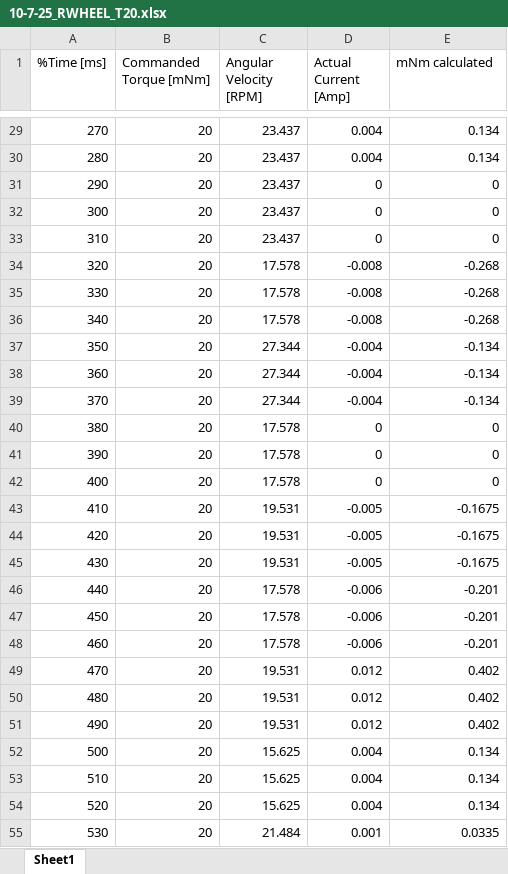
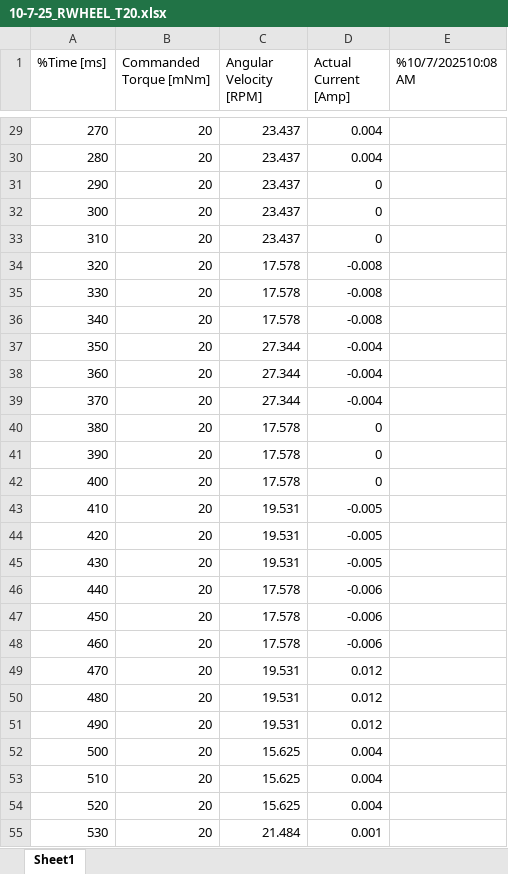
Before and after one commit to ango6230/ASEN-3801-Lab-3, an Excel workbook: Lab 3 Data/Excel Files/10-7-25_RWHEEL_T20.xlsx, sheet Sheet1, drawn as a sheet; only a part is shown, gaps mark what is left out; values as stored, in another font and other column widths than the file's, no borders; the diff covers the shown part only; the diff names each change by its address in the sheet, - before the commit and + after, or states it on an @@ line.

```diff
--- a/Lab 3 Data/Excel Files/10-7-25_RWHEEL_T20.xlsx (sheet Sheet1)
+++ b/Lab 3 Data/Excel Files/10-7-25_RWHEEL_T20.xlsx (sheet Sheet1)
-E1: mNm calculated
+E1: %10/7/202510:08 AM
-E29:E30 (%10/7/202510:08 AM): 0.134
+E29:E30 (%10/7/202510:08 AM): (empty)
-E31:E33 (%10/7/202510:08 AM): 0
+E31:E33 (%10/7/202510:08 AM): (empty)
-E34:E36 (%10/7/202510:08 AM): -0.268
+E34:E36 (%10/7/202510:08 AM): (empty)
-E37:E39 (%10/7/202510:08 AM): -0.134
+E37:E39 (%10/7/202510:08 AM): (empty)
-E40:E42 (%10/7/202510:08 AM): 0
+E40:E42 (%10/7/202510:08 AM): (empty)
-E43:E45 (%10/7/202510:08 AM): -0.1675
+E43:E45 (%10/7/202510:08 AM): (empty)
-E46:E48 (%10/7/202510:08 AM): -0.201
+E46:E48 (%10/7/202510:08 AM): (empty)
-E49:E51 (%10/7/202510:08 AM): 0.402
+E49:E51 (%10/7/202510:08 AM): (empty)
-E52:E54 (%10/7/202510:08 AM): 0.134
+E52:E54 (%10/7/202510:08 AM): (empty)
-E55 (%10/7/202510:08 AM): 0.0335
+E55 (%10/7/202510:08 AM): (empty)
```
Also changed, not shown: 1286 edited cells elsewhere in this sheet, Lab 3 Data/Excel Files/RWHEEL_T0pt2_Test.xlsx, Lab 3 Data/Excel Files/RWHEEL_T20.xlsx, 9 other files.
